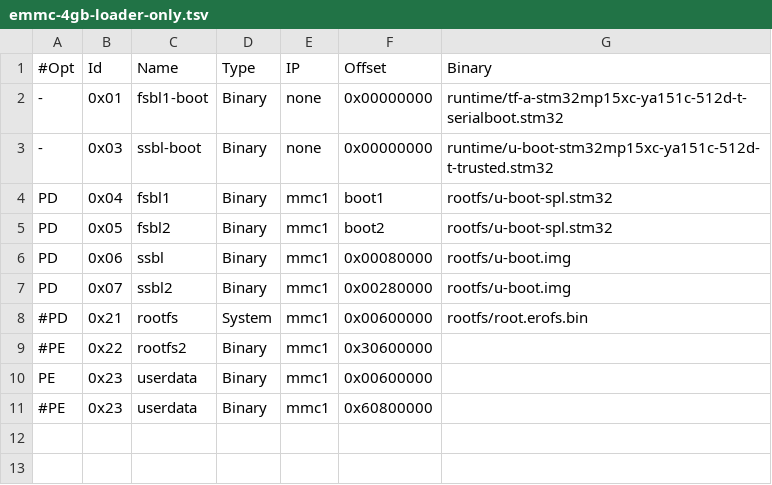
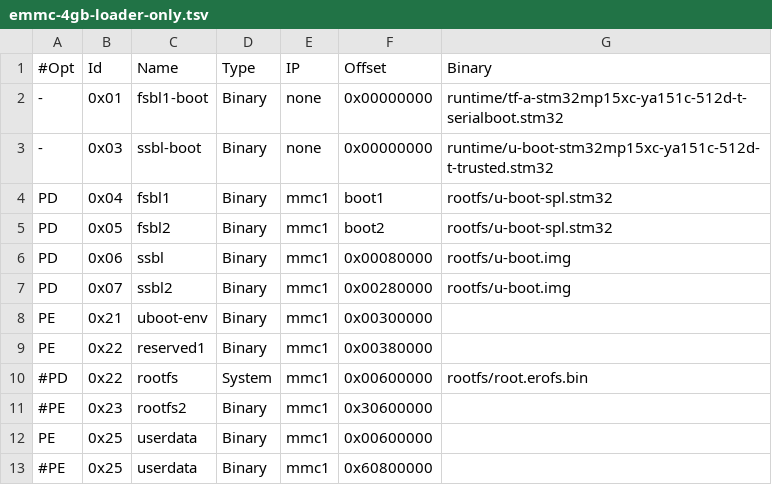
Before and after one commit to tristanseifert/meta-sativa-base, a TSV file: misc/flash/emmc-4gb-loader-only.tsv, drawn as a sheet.

```diff
--- a/misc/flash/emmc-4gb-loader-only.tsv
+++ b/misc/flash/emmc-4gb-loader-only.tsv
@@ -7,5 +7,7 @@ PD	0x06	ssbl	Binary	mmc1	0x00080000	rootfs/u-boot.img
 PD	0x07	ssbl2	Binary	mmc1	0x00280000	rootfs/u-boot.img
-#PD	0x21	rootfs	System	mmc1	0x00600000	rootfs/root.erofs.bin
-#PE	0x22	rootfs2	Binary	mmc1	0x30600000	
-PE	0x23	userdata	Binary	mmc1	0x00600000	
-#PE	0x23	userdata	Binary	mmc1	0x60800000	
+PE 	0x21	uboot-env	Binary	mmc1	0x00300000
+PE	0x22	reserved1	Binary	mmc1	0x00380000
+#PD	0x22	rootfs	System	mmc1	0x00600000	rootfs/root.erofs.bin
+#PE	0x23	rootfs2	Binary	mmc1	0x30600000	
+PE	0x25	userdata	Binary	mmc1	0x00600000	
+#PE	0x25	userdata	Binary	mmc1	0x60800000	
```
Also changed, not shown: misc/flash/emmc-4gb.tsv, 9 other files.
